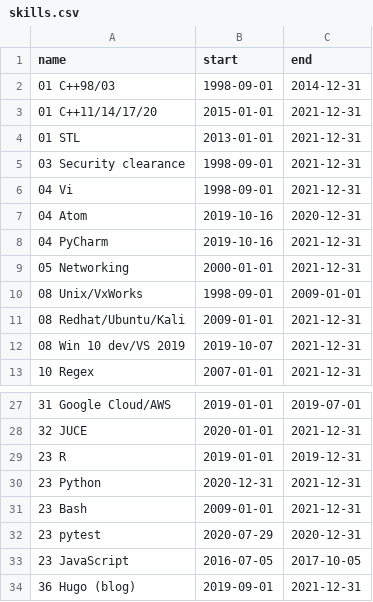
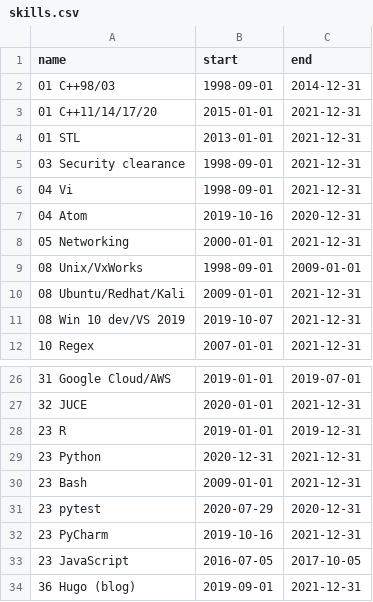
Before and after one commit to deanturpin/skills, a CSV file: skills.csv, drawn as a sheet; only a part is shown, gaps mark what is left out.

Commit message:
Consolidate python

```diff
--- a/skills.csv
+++ b/skills.csv
@@ -7,6 +7,5 @@ name,start,end
 04 Atom,2019-10-16,2020-12-31
-04 PyCharm,2019-10-16,2021-12-31
 05 Networking,2000-01-01,2021-12-31
 08 Unix/VxWorks,1998-09-01,2009-01-01
-08 Redhat/Ubuntu/Kali,2009-01-01,2021-12-31
+08 Ubuntu/Redhat/Kali,2009-01-01,2021-12-31
 08 Win 10 dev/VS 2019,2019-10-07,2021-12-31
@@ -32,2 +31,3 @@ name,start,end
 23 pytest,2020-07-29,2020-12-31
+23 PyCharm,2019-10-16,2021-12-31
 23 JavaScript,2016-07-05,2017-10-05
```
